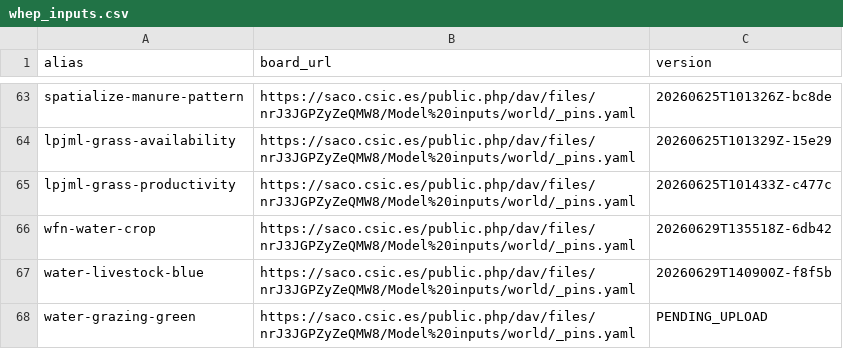
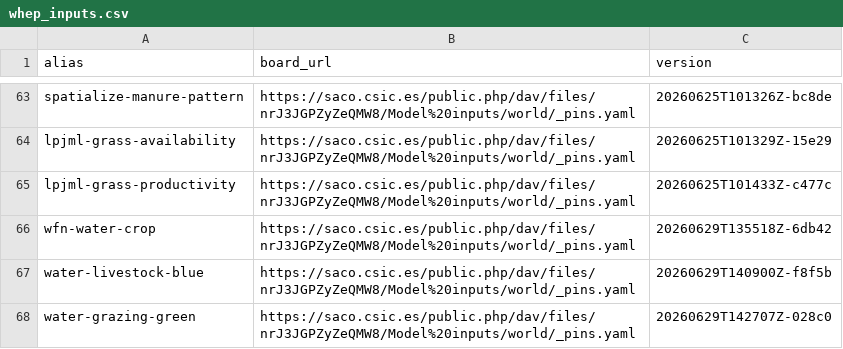
Before and after one commit to eduaguilera/whep, a CSV file: inst/extdata/whep_inputs.csv, drawn as a sheet; only a part is shown, gaps mark what is left out.

```diff
--- a/inst/extdata/whep_inputs.csv
+++ b/inst/extdata/whep_inputs.csv
@@ -67,2 +67,2 @@ wfn-water-crop,https://saco.csic.es/public.php/dav/files/nrJ3JGPZyZeQMW8/Model%2
 water-livestock-blue,https://saco.csic.es/public.php/dav/files/nrJ3JGPZyZeQMW8/Model%20inputs/world/_pins.yaml,20260629T140900Z-f8f5b
-water-grazing-green,https://saco.csic.es/public.php/dav/files/nrJ3JGPZyZeQMW8/Model%20inputs/world/_pins.yaml,PENDING_UPLOAD
+water-grazing-green,https://saco.csic.es/public.php/dav/files/nrJ3JGPZyZeQMW8/Model%20inputs/world/_pins.yaml,20260629T142707Z-028c0
```
Also changed, not shown: 4 other files.
